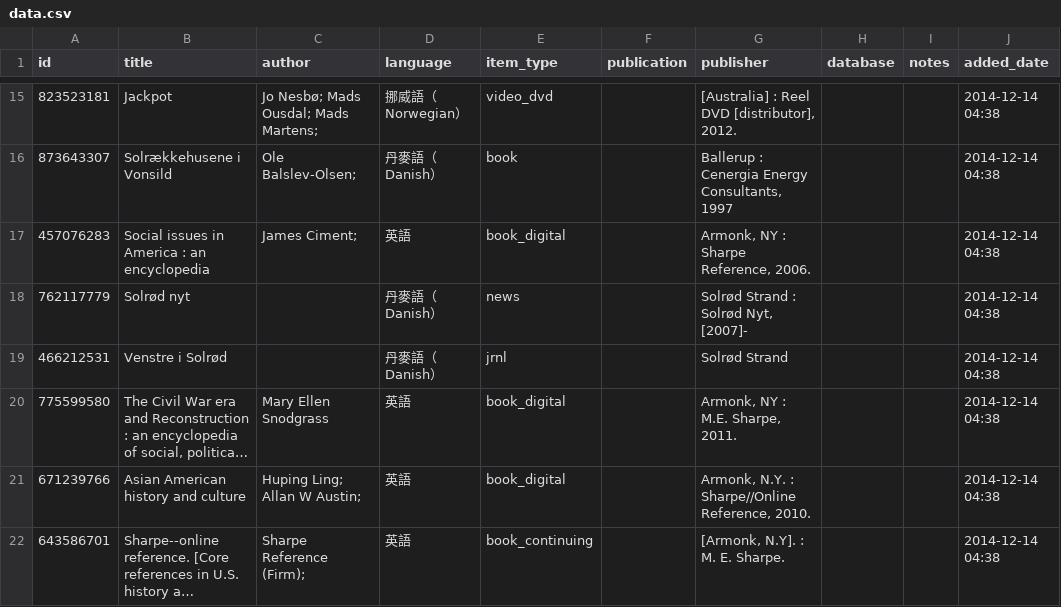
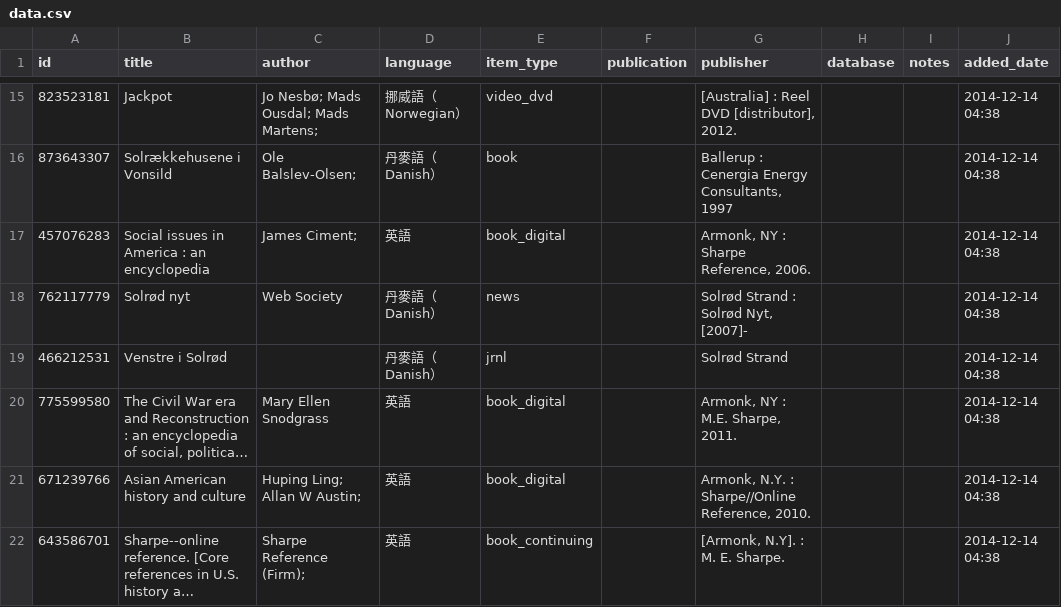
Before and after one commit to pulipulichen/docker-web-Apache-Solr, a CSV file: docker-build/conf/data/data.csv, drawn as a sheet; only a part is shown, gaps mark what is left out; long unchanged cells end in ….

```diff
--- a/docker-build/conf/data/data.csv
+++ b/docker-build/conf/data/data.csv
@@ -17,3 +17,3 @@ id,title,author,language,item_type,publication,publisher,database,notes,added_da
 457076283,Social issues in America : an encyclopedia,James Ciment;,英語,book_digital,,"Armonk, NY : Sharpe Reference, 2006.",,,2014-12-14 04:38
-762117779,Solrød nyt,,丹麥語（Danish）,news,,"Solrød Strand : Solrød Nyt, [2007]-",,,2014-12-14 04:38
+762117779,Solrød nyt,Web Society,丹麥語（Danish）,news,,"Solrød Strand : Solrød Nyt, [2007]-",,,2014-12-14 04:38
 466212531,Venstre i Solrød,,丹麥語（Danish）,jrnl,,Solrød Strand,,,2014-12-14 04:38
```
Also changed, not shown: 2 other files.
